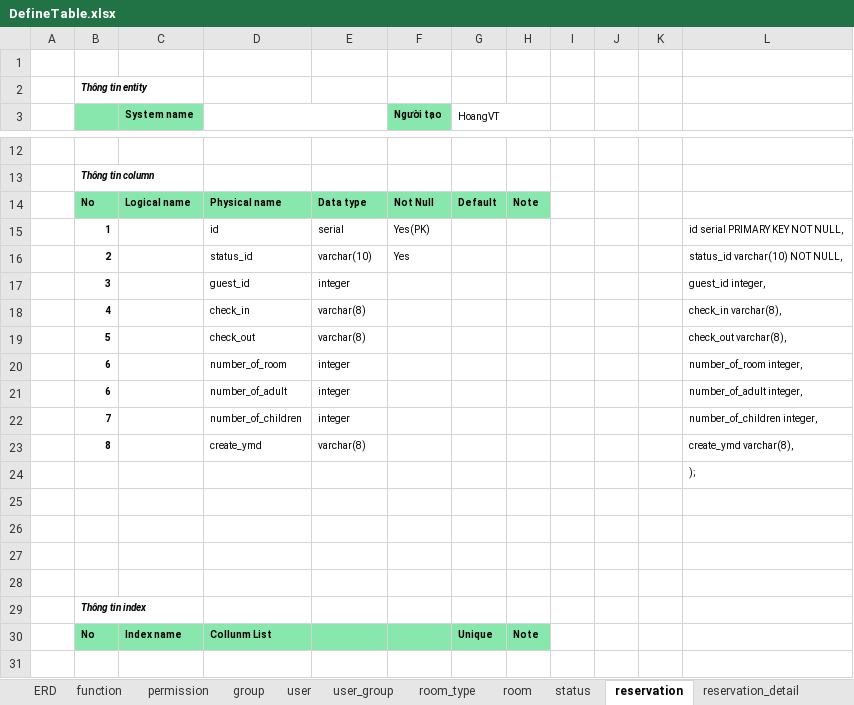
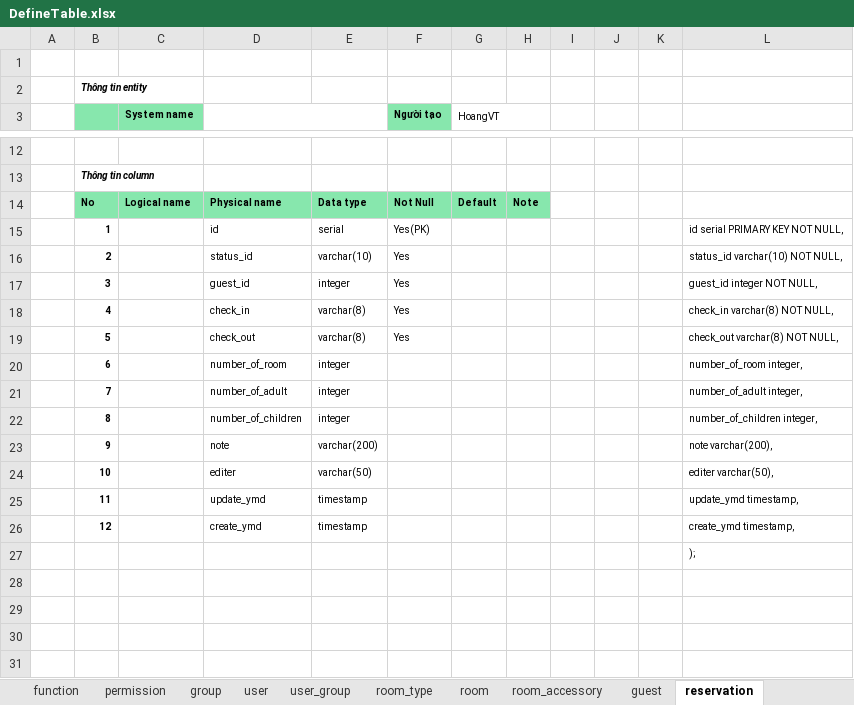
Before and after one commit to hungnv3695/Final_Project, an Excel workbook: Database/DefineTable.xlsx, sheet reservation, drawn as a sheet; only a part is shown, gaps mark what is left out; the shorter side is filled out with more unchanged rows; values as stored, in another font and other column widths than the file's, no borders; removed rows and columns are numbered as before the commit, all else as after; the diff names each change by its address in the sheet, - before the commit and + after, or states it on an @@ line.

```diff
--- a/Database/DefineTable.xlsx (sheet reservation)
+++ b/Database/DefineTable.xlsx (sheet reservation)
+sheet tab: room_accessory
-F17:F19 (Người tạo): (empty)
+F17:F19 (Người tạo): Yes
-L17: guest_id integer,
+L17: guest_id integer NOT NULL,
-L18: check_in varchar(8),
+L18: check_in varchar(8) NOT NULL,
-L19: check_out varchar(8),
+L19: check_out varchar(8) NOT NULL,
-B21: 6
+B21: 7
-B22: 7
+B22: 8
-row 23:  | 8 |  | create_ymd | varchar(8) |  |  |  |  |  |  | create_ymd varchar(8),
+row 23:  | 9 |  | note | varchar(200) |  |  |  |  |  |  | note varchar(200),
+row 24:  | 10 |  | editer | varchar(50) |  |  |  |  |  |  | editer varchar(50),
+row 25:  | 11 |  | update_ymd | timestamp |  |  |  |  |  |  | update_ymd timestamp,
+row 26:  | 12 |  | create_ymd | timestamp |  |  |  |  |  |  | create_ymd timestamp,
```
Also changed, not shown: sheet user, sheet reservation_detail, sheet room_type, sheet function, sheet permission, sheet room, 4 more sheets, other sheet tabs, formulas that keep their value.
